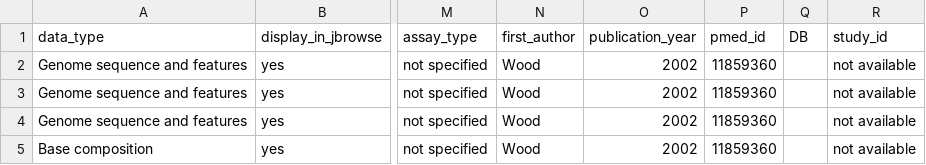
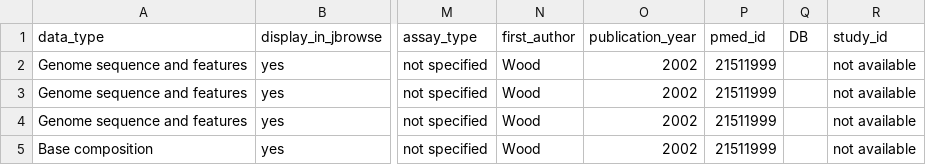
Before and after one commit to japonicusdb/japonicus-config, a CSV file: jbrowse_track_metadata.csv, drawn as a sheet; only a part is shown, gaps mark what is left out; the diff names each change by its address in the sheet, - before the commit and + after, or states it on an @@ line.

Commit message:
Fix PMID of japonicus features and seq. in JBrowse
Refs japonicusdb/japonicus-config#8

```diff
--- a/jbrowse_track_metadata.csv
+++ b/jbrowse_track_metadata.csv
-P2:P5 (pmed_id): 11859360
+P2:P5 (pmed_id): 21511999
```
